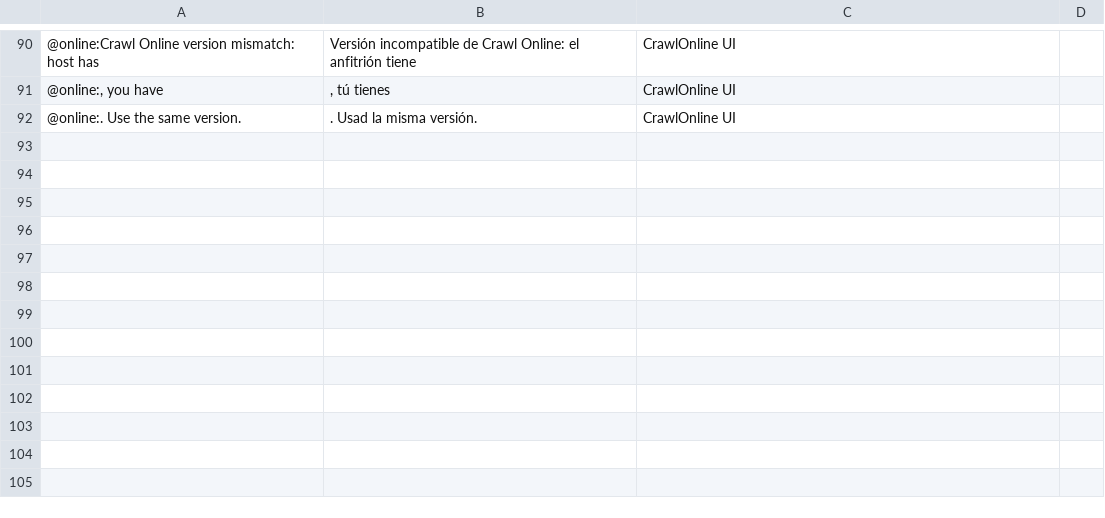
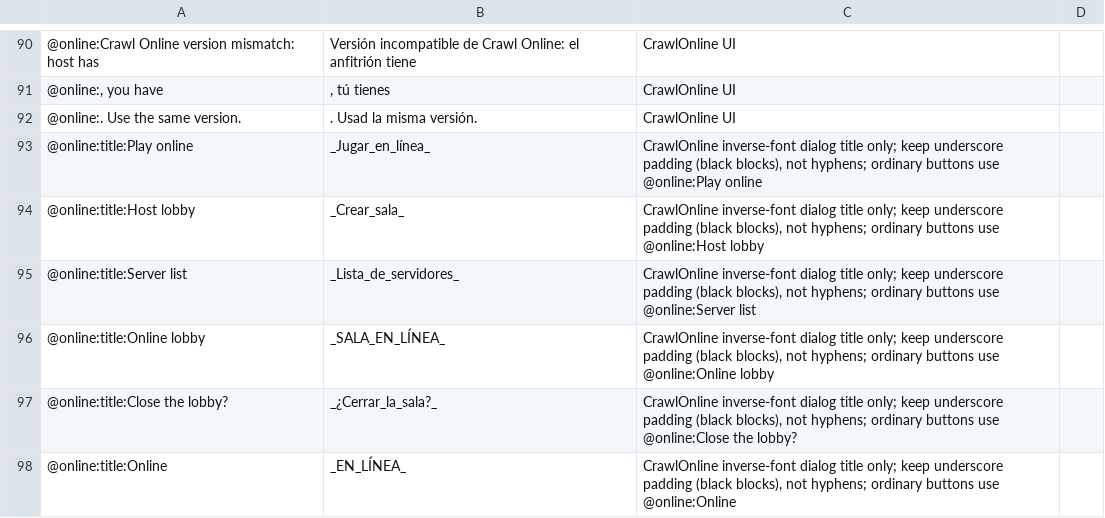
Before and after one commit to reallzevirtual/CrawlLocalization, a TSV file: Languages/es/crawlonline-translations.tsv, drawn as a sheet; only a part is shown, gaps mark what is left out.

```diff
--- a/Languages/es/crawlonline-translations.tsv
+++ b/Languages/es/crawlonline-translations.tsv
@@ -136 +136,7 @@
 @online:. Use the same version.	. Usad la misma versión.	CrawlOnline UI
+@online:title:Play online	_Jugar_en_línea_	CrawlOnline inverse-font dialog title only; keep underscore padding (black blocks), not hyphens; ordinary buttons use @online:Play online
+@online:title:Host lobby	_Crear_sala_	CrawlOnline inverse-font dialog title only; keep underscore padding (black blocks), not hyphens; ordinary buttons use @online:Host lobby
+@online:title:Server list	_Lista_de_servidores_	CrawlOnline inverse-font dialog title only; keep underscore padding (black blocks), not hyphens; ordinary buttons use @online:Server list
+@online:title:Online lobby	_SALA_EN_LÍNEA_	CrawlOnline inverse-font dialog title only; keep underscore padding (black blocks), not hyphens; ordinary buttons use @online:Online lobby
+@online:title:Close the lobby?	_¿Cerrar_la_sala?_	CrawlOnline inverse-font dialog title only; keep underscore padding (black blocks), not hyphens; ordinary buttons use @online:Close the lobby?
+@online:title:Online	_EN_LÍNEA_	CrawlOnline inverse-font dialog title only; keep underscore padding (black blocks), not hyphens; ordinary buttons use @online:Online
```
Also changed, not shown: Languages/ru/crawlonline-translations.tsv, Languages/zh-Hans/crawlonline-translations.tsv, 26 other files.
